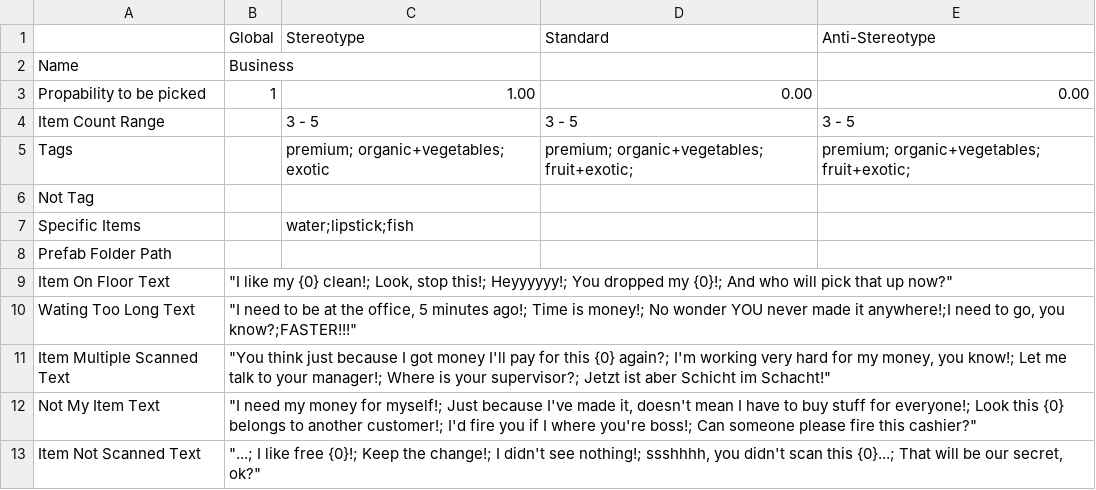
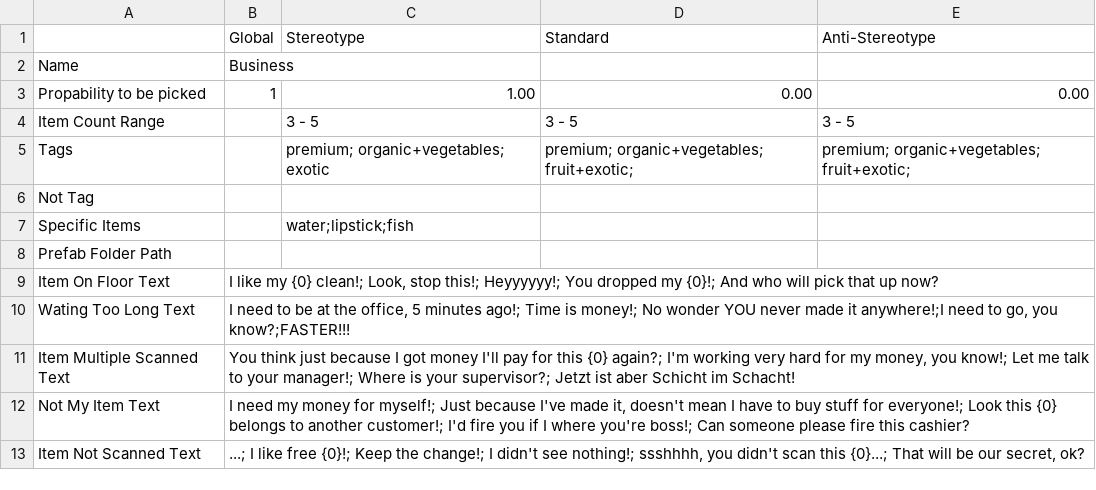
Before and after one commit to josefwho/Till, a CSV file: Assets/Resources/Spreadsheets/CustomerProfiles/Customer Profiles - Business.csv, drawn as a sheet.

```diff
--- a/Assets/Resources/Spreadsheets/CustomerProfiles/Customer Profiles - Business.csv
+++ b/Assets/Resources/Spreadsheets/CustomerProfiles/Customer Profiles - Business.csv
@@ -8,6 +8,6 @@ Specific Items,,water;lipstick;fish,,
 Prefab Folder Path,,,,
-Item On Floor Text,"""I like my {0} clean!; Look, stop this!; Heyyyyyy!; You dropped my {0}!; And who will pick that up now?""",,,
-Wating Too Long Text,"""I need to be at the office, 5 minutes ago!; Time is money!; No wonder YOU never made it anywhere!;I need to go, you know?;FASTER!!!""",,,
-Item Multiple Scanned Text,"""You think just because I got money I'll pay for this {0} again?; I'm working very hard for my money, you know!; Let me talk to your manager!; Where is your supervisor?; Jetzt ist aber Schicht im Schacht!""",,,
-Not My Item Text,"""I need my money for myself!; Just because I've made it, doesn't mean I have to buy stuff for everyone!; Look this {0} belongs to another customer!; I'd fire you if I where you're boss!; Can someone please fire this cashier?""",,,
-Item Not Scanned Text,"""...; I like free {0}!; Keep the change!; I didn't see nothing!; ssshhhh, you didn't scan this {0}...; That will be our secret, ok?""",,,
+Item On Floor Text,"I like my {0} clean!; Look, stop this!; Heyyyyyy!; You dropped my {0}!; And who will pick that up now?",,,
+Wating Too Long Text,"I need to be at the office, 5 minutes ago!; Time is money!; No wonder YOU never made it anywhere!;I need to go, you know?;FASTER!!!",,,
+Item Multiple Scanned Text,"You think just because I got money I'll pay for this {0} again?; I'm working very hard for my money, you know!; Let me talk to your manager!; Where is your supervisor?; Jetzt ist aber Schicht im Schacht!",,,
+Not My Item Text,"I need my money for myself!; Just because I've made it, doesn't mean I have to buy stuff for everyone!; Look this {0} belongs to another customer!; I'd fire you if I where you're boss!; Can someone please fire this cashier?",,,
+Item Not Scanned Text,"...; I like free {0}!; Keep the change!; I didn't see nothing!; ssshhhh, you didn't scan this {0}...; That will be our secret, ok?",,,
```
Also changed, not shown: Assets/Resources/Spreadsheets/CustomerProfiles/Customer Profiles - Family.csv, Assets/Resources/Spreadsheets/CustomerProfiles/Customer Profiles - Hippie.csv, 5 other files.
